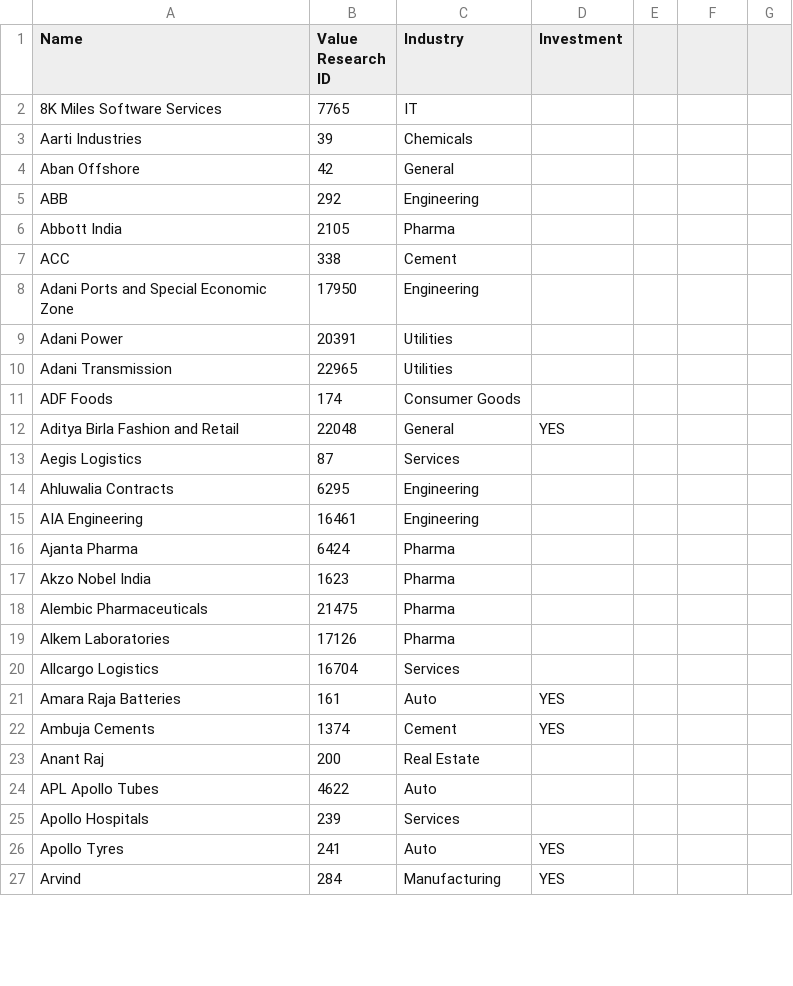
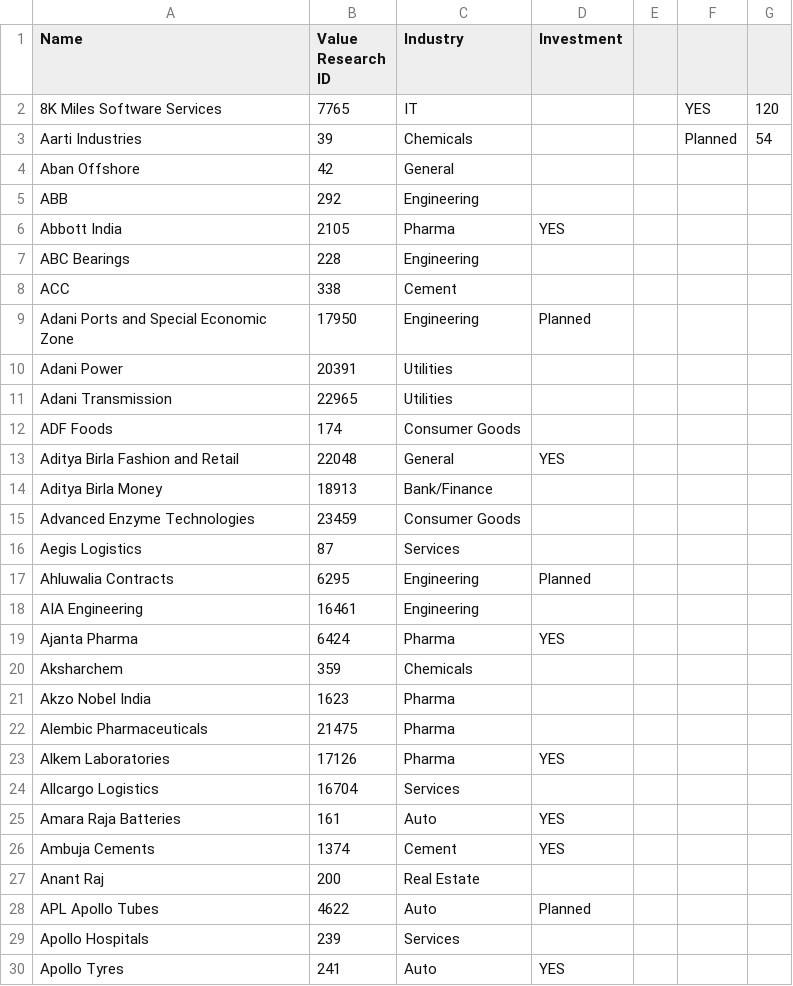
Before and after one commit to patelkanuv/stockAnalysis, a CSV file: raw_data/Stock Analysis - Raw Data.csv, drawn as a sheet; only a part is shown; the shorter side is filled out with more unchanged rows; the diff covers the shown part only.

Commit message:
updated the raw data

```diff
--- a/raw_data/Stock Analysis - Raw Data.csv
+++ b/raw_data/Stock Analysis - Raw Data.csv
@@ -2,2 +2,2 @@ Name,Value Research ID,Industry,Investment
-8K Miles Software Services,7765,IT,
-Aarti Industries,39,Chemicals,
+8K Miles Software Services,7765,IT,,,YES,120
+Aarti Industries,39,Chemicals,,,Planned,54
@@ -6 +6,2 @@ ABB,292,Engineering,
-Abbott India,2105,Pharma,
+Abbott India,2105,Pharma,YES,,,
+ABC Bearings,228,Engineering,,,,
@@ -8 +9 @@ ACC,338,Cement,
-Adani Ports and Special Economic Zone,17950,Engineering,
+Adani Ports and Special Economic Zone,17950,Engineering,Planned,,,
@@ -12,0 +14,2 @@ Aditya Birla Fashion and Retail,22048,General,YES
+Aditya Birla Money,18913,Bank/Finance,,,,
+Advanced Enzyme Technologies,23459,Consumer Goods,,,,
@@ -14 +17 @@ Aegis Logistics,87,Services,
-Ahluwalia Contracts,6295,Engineering,
+Ahluwalia Contracts,6295,Engineering,Planned,,,
@@ -16 +19,2 @@ AIA Engineering,16461,Engineering,
-Ajanta Pharma,6424,Pharma,
+Ajanta Pharma,6424,Pharma,YES,,,
+Aksharchem,359,Chemicals,,,,
@@ -19 +23 @@ Alembic Pharmaceuticals,21475,Pharma,
-Alkem Laboratories,17126,Pharma,
+Alkem Laboratories,17126,Pharma,YES,,,
@@ -24 +28 @@ Anant Raj,200,Real Estate,
-APL Apollo Tubes,4622,Auto,
+APL Apollo Tubes,4622,Auto,Planned,,,
```
Also changed, not shown: 32 added rows and 74 edited cells elsewhere in this file.
